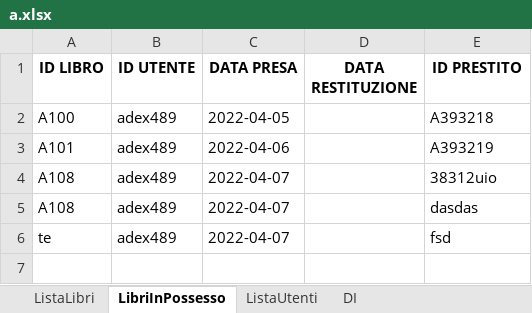
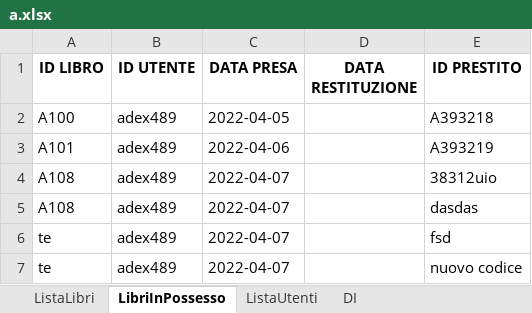
Before and after one commit to ADEX489/LibraryProject, an Excel workbook: FilesOperations/a.xlsx, sheet LibriInPossesso, drawn as a sheet; values as stored, in another font and other column widths than the file's, no borders; the diff names each change by its address in the sheet, - before the commit and + after, or states it on an @@ line.

```diff
--- a/FilesOperations/a.xlsx (sheet LibriInPossesso)
+++ b/FilesOperations/a.xlsx (sheet LibriInPossesso)
+row 7: te | adex489 | 2022-04-07 |  | nuovo codice
```
Also changed, not shown: 1 other file.
